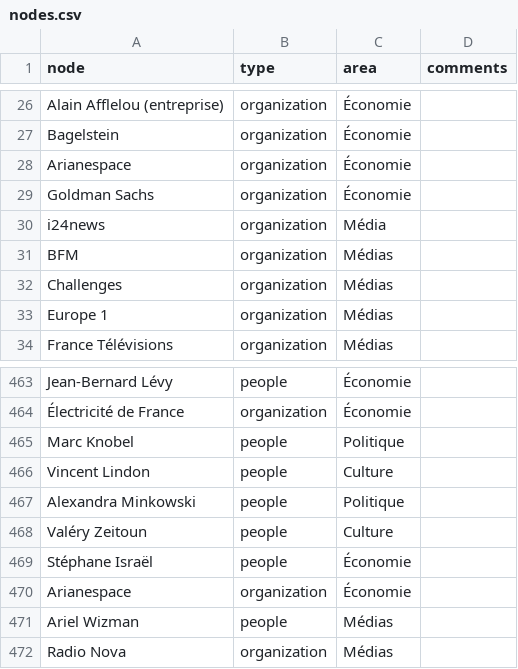
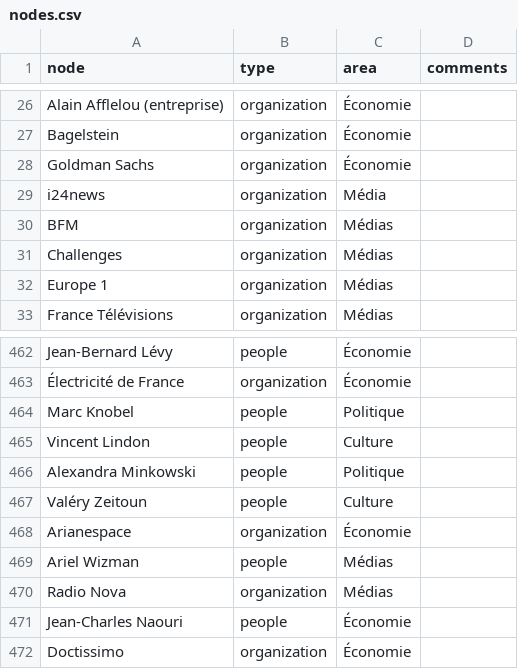
Before and after one commit to samuelgoujon/jesuispartout.com, a CSV file: cartographie/data/nodes.csv, drawn as a sheet; only a part is shown, gaps mark what is left out.

```diff
--- a/cartographie/data/nodes.csv
+++ b/cartographie/data/nodes.csv
@@ -27,3 +27,2 @@ Alain Afflelou (entreprise),organization,Économie,
 Bagelstein,organization,Économie,
-Arianespace,organization,Économie,
 Goldman Sachs,organization,Économie,
@@ -468,3 +467,2 @@ Alexandra Minkowski,people,Politique,
 Valéry Zeitoun,people,Culture,
-Stéphane Israël,people,Économie,
 Arianespace,organization,Économie,
@@ -472 +470,3 @@ Ariel Wizman,people,Médias,
 Radio Nova,organization,Médias,
+Jean-Charles Naouri,people,Économie,
+Doctissimo,organization,Économie,
```
Also changed, not shown: cartographie/data/connections.csv.
